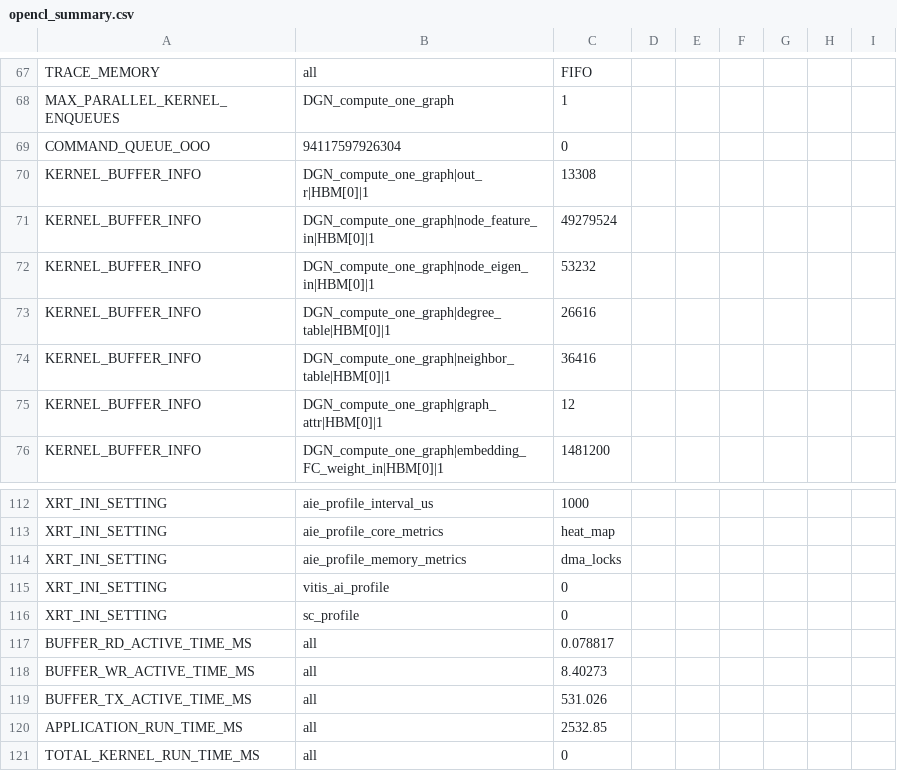
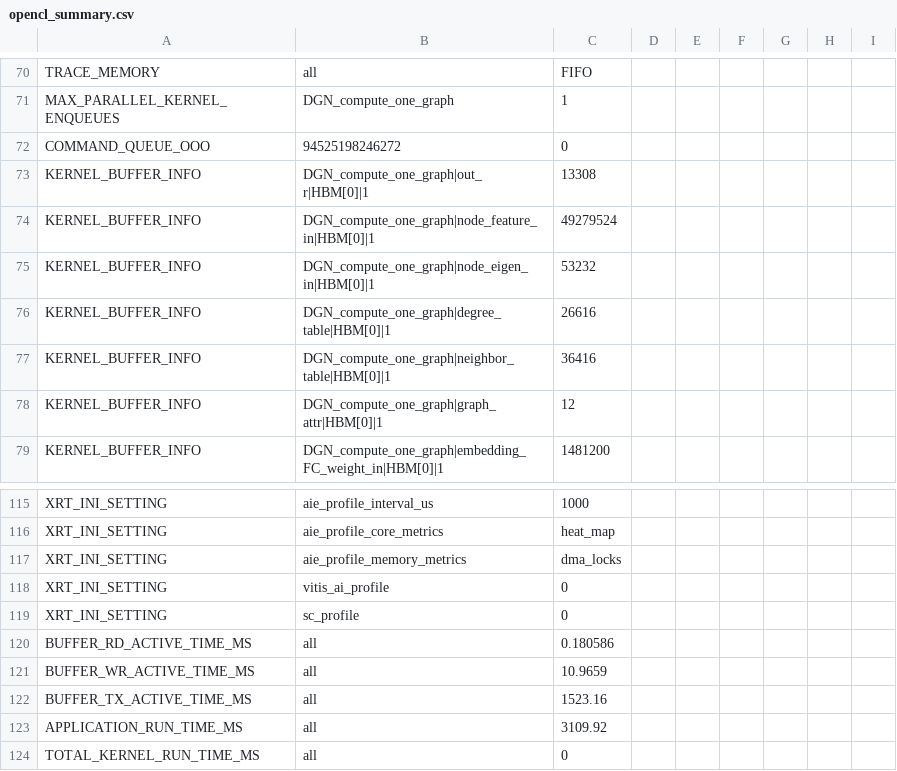
Before and after one commit to onioncc/GNN_Acc, a CSV file: DGN/DGN_U50/v2-citeseer/opencl_summary.csv, drawn as a sheet; only a part is shown, gaps mark what is left out; the diff covers the shown part only.

```diff
--- a/DGN/DGN_U50/v2-citeseer/opencl_summary.csv
+++ b/DGN/DGN_U50/v2-citeseer/opencl_summary.csv
@@ -68,3 +71,3 @@ TRACE_MEMORY,all,FIFO,
 MAX_PARALLEL_KERNEL_ENQUEUES,DGN_compute_one_graph,1,
-COMMAND_QUEUE_OOO,94117597926304,0,
+COMMAND_QUEUE_OOO,94525198246272,0,
 KERNEL_BUFFER_INFO,DGN_compute_one_graph|out_r|HBM[0]|1,13308,
@@ -116,6 +119,6 @@ XRT_INI_SETTING,vitis_ai_profile,0,
 XRT_INI_SETTING,sc_profile,0,
-BUFFER_RD_ACTIVE_TIME_MS,all,0.078817,
-BUFFER_WR_ACTIVE_TIME_MS,all,8.40273,
-BUFFER_TX_ACTIVE_TIME_MS,all,531.026,
-APPLICATION_RUN_TIME_MS,all,2532.85,
+BUFFER_RD_ACTIVE_TIME_MS,all,0.180586,
+BUFFER_WR_ACTIVE_TIME_MS,all,10.9659,
+BUFFER_TX_ACTIVE_TIME_MS,all,1523.16,
+APPLICATION_RUN_TIME_MS,all,3109.92,
 TOTAL_KERNEL_RUN_TIME_MS,all,0,
```
Also changed, not shown: 11 added rows, 8 removed rows and 72 edited cells elsewhere in this file, DGN/DGN_U50/v2-citeseer/opencl_trace.csv, DGN/DGN_U50/v2-cora/opencl_summary.csv, 11 other files.
